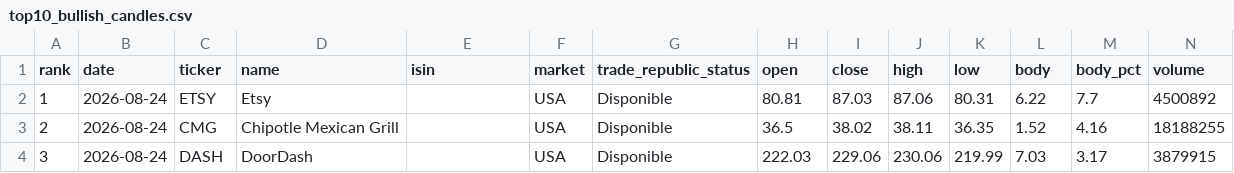
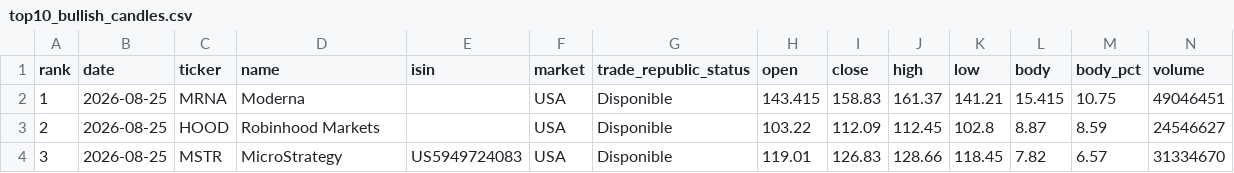
Before and after one commit to instialejandro-stack/stock-candle-scanner-actions, a CSV file: output/top10_bullish_candles.csv, drawn as a sheet; only a part is shown; the diff covers the shown part only.

```diff
--- a/output/top10_bullish_candles.csv
+++ b/output/top10_bullish_candles.csv
@@ -1,4 +1,4 @@
 rank,date,ticker,name,isin,market,trade_republic_status,open,close,high,low,body,body_pct,volume
-1,2026-08-24,ETSY,Etsy,,USA,Disponible,80.81,87.03,87.06,80.31,6.22,7.7,4500892
-2,2026-08-24,CMG,Chipotle Mexican Grill,,USA,Disponible,36.5,38.02,38.11,36.35,1.52,4.16,18188255
-3,2026-08-24,DASH,DoorDash,,USA,Disponible,222.03,229.06,230.06,219.99,7.03,3.17,3879915
+1,2026-08-25,MRNA,Moderna,,USA,Disponible,143.415,158.83,161.37,141.21,15.415,10.75,49046451
+2,2026-08-25,HOOD,Robinhood Markets,,USA,Disponible,103.22,112.09,112.45,102.8,8.87,8.59,24546627
+3,2026-08-25,MSTR,MicroStrategy,US5949724083,USA,Disponible,119.01,126.83,128.66,118.45,7.82,6.57,31334670
```
Also changed, not shown: 77 edited cells elsewhere in this file, output/history_intraday_candidates.csv, output/history_top10_bullish_candles.csv, 2 other files.
